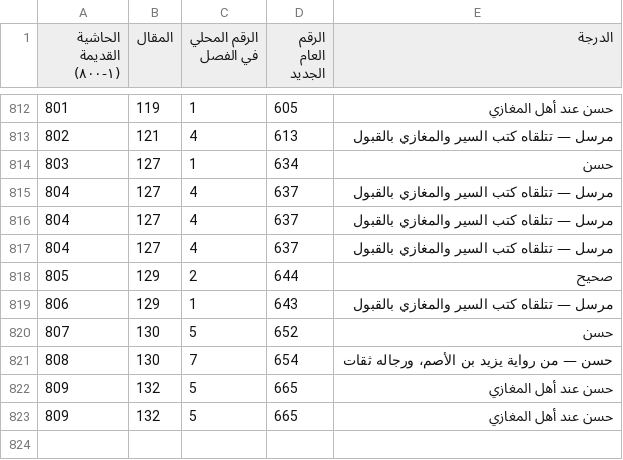
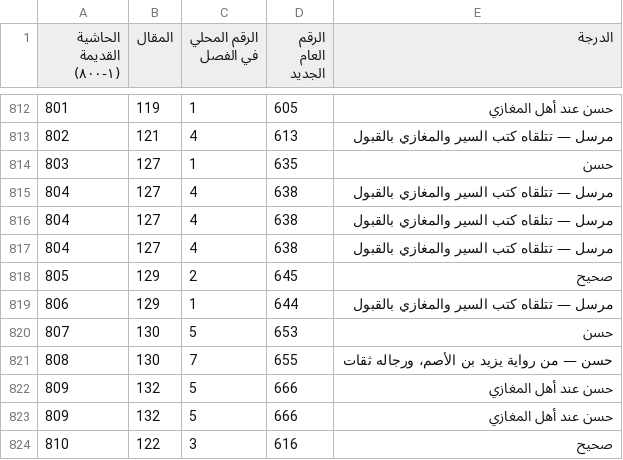
Before and after one commit to smsubaie/cgm-remote-monitor, a TSV file: hina-saqatat/جدول_مطابقة_الحواشي.tsv, drawn as a sheet; only a part is shown, gaps mark what is left out; the diff covers the shown part only; the diff names each change by its address in the sheet, - before the commit and + after, or states it on an @@ line.

```diff
--- a/hina-saqatat/جدول_مطابقة_الحواشي.tsv
+++ b/hina-saqatat/جدول_مطابقة_الحواشي.tsv
-D814 (الرقم العام الجديد): 634
+D814 (الرقم العام الجديد): 635
-D815:D817 (الرقم العام الجديد): 637
+D815:D817 (الرقم العام الجديد): 638
-D818 (الرقم العام الجديد): 644
+D818 (الرقم العام الجديد): 645
-D819 (الرقم العام الجديد): 643
+D819 (الرقم العام الجديد): 644
-D820 (الرقم العام الجديد): 652
+D820 (الرقم العام الجديد): 653
-D821 (الرقم العام الجديد): 654
+D821 (الرقم العام الجديد): 655
-D822:D823 (الرقم العام الجديد): 665
+D822:D823 (الرقم العام الجديد): 666
+row 824: 810 | 122 | 3 | 616 | صحيح
```
Also changed, not shown: 1 added row, 1 removed row, 51 edited cells and row numbers in column A elsewhere in this file, 4 other files.
